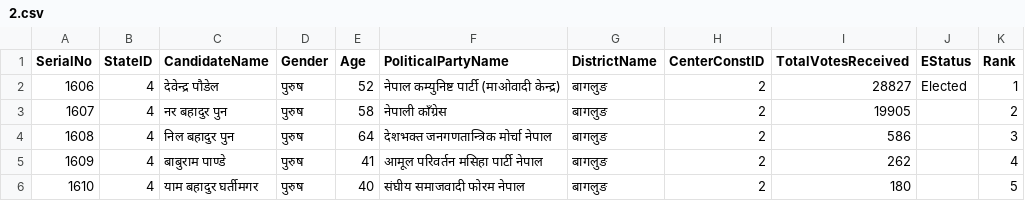
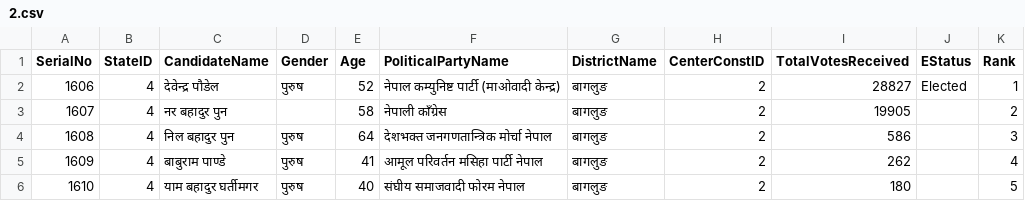
Before and after one commit to bibekebib/i-ces-dataset, a CSV file: Datathon Final dataset/Central election 2074/गण्डकी प्रदेश/बागलुङ/2.csv, drawn as a sheet.

```diff
--- a/Datathon Final dataset/Central election 2074/गण्डकी प्रदेश/बागलुङ/2.csv
+++ b/Datathon Final dataset/Central election 2074/गण्डकी प्रदेश/बागलुङ/2.csv
@@ -2,3 +2,3 @@ SerialNo,StateID,CandidateName,Gender,Age,PoliticalPartyName,DistrictName,Center
 1606,4,देवेन्द्र पौडेल,पुरुष,52,नेपाल कम्युनिष्ट पार्टी (माओवादी केन्द्र),बागलुङ,2,28827,Elected,1
-1607,4,नर बहादुर पुन,पुरुष,58,नेपाली काँग्रेस,बागलुङ,2,19905,,2
+1607,4,नर बहादुर पुन,,58,नेपाली काँग्रेस,बागलुङ,2,19905,,2
 1608,4,निल बहादुर पुन,पुरुष,64,देशभक्त जनगणतान्त्रिक मोर्चा नेपाल,बागलुङ,2,586,,3
```
Also changed, not shown: Datathon Final dataset/Central election 2074/गण्डकी प्रदेश/कास्की/1.csv, Datathon Final dataset/Central election 2074/गण्डकी प्रदेश/कास्की/3.csv, 13 other files.
